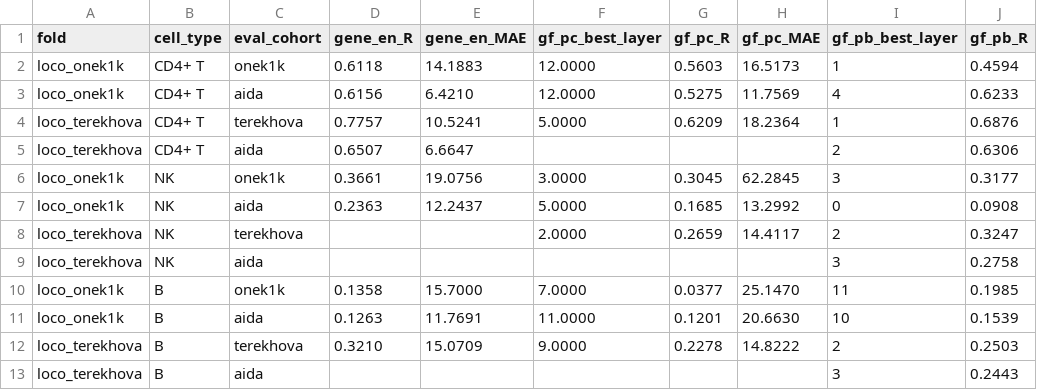
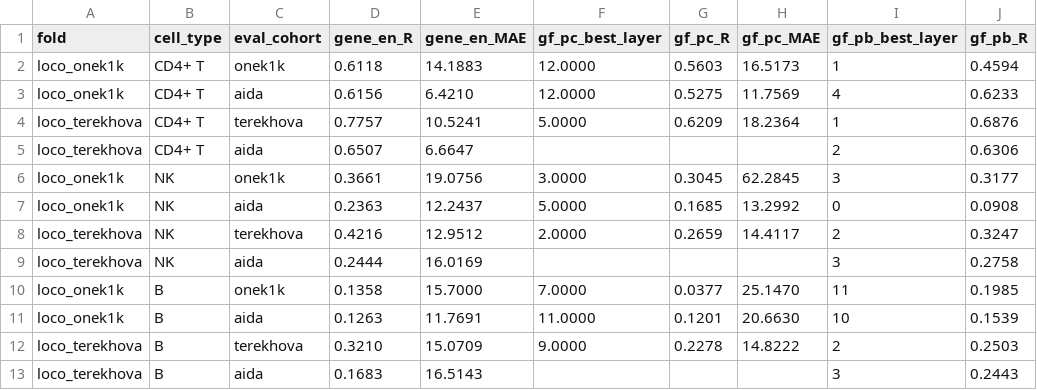
Before and after one commit to greentfrapp/aging-lora, a CSV file: results/phase3/d25_three_way_matched_splits.csv, drawn as a sheet; only a part is shown; the diff names each change by its address in the sheet, - before the commit and + after, or states it on an @@ line.

```diff
--- a/results/phase3/d25_three_way_matched_splits.csv
+++ b/results/phase3/d25_three_way_matched_splits.csv
-D8 (gene_en_R): (empty)
+D8 (gene_en_R): 0.4216
-E8 (gene_en_MAE): (empty)
+E8 (gene_en_MAE): 12.9512
-D9 (gene_en_R): (empty)
+D9 (gene_en_R): 0.2444
-E9 (gene_en_MAE): (empty)
+E9 (gene_en_MAE): 16.0169
-D13 (gene_en_R): (empty)
+D13 (gene_en_R): 0.1683
-E13 (gene_en_MAE): (empty)
+E13 (gene_en_MAE): 16.5143
```
Also changed, not shown: 5 other files.
